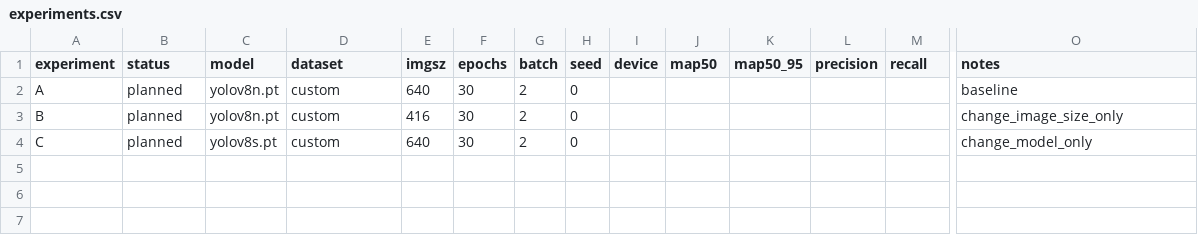
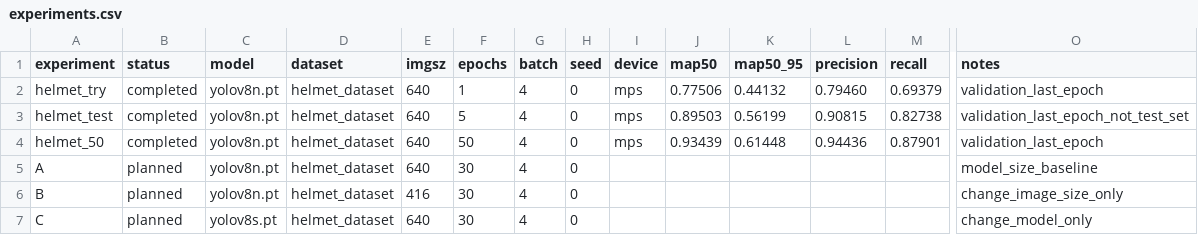
Before and after one commit to CJ2323232/yolov8-learning, a CSV file: experiments.csv, drawn as a sheet; only a part is shown, gaps mark what is left out; addresses are those after the commit; rows hold the shown columns only; the diff names each change by its address in the sheet, - before the commit and + after, or states it on an @@ line.

Commit message:
Document completed helmet training and add reproducible project scripts

```diff
--- a/experiments.csv
+++ b/experiments.csv
+row 2: helmet_try | completed | yolov8n.pt | helmet_dataset | 640 | 1 | 4 | 0 | mps | 0.77506 | 0.44132 | 0.79460 | 0.69379 | validation_last_epoch
+row 3: helmet_test | completed | yolov8n.pt | helmet_dataset | 640 | 5 | 4 | 0 | mps | 0.89503 | 0.56199 | 0.90815 | 0.82738 | validation_last_epoch_not_test_set
+row 4: helmet_50 | completed | yolov8n.pt | helmet_dataset | 640 | 50 | 4 | 0 | mps | 0.93439 | 0.61448 | 0.94436 | 0.87901 | validation_last_epoch
-D5:D7 (dataset): custom
+D5:D7 (dataset): helmet_dataset
-G5:G7 (batch): 2
+G5:G7 (batch): 4
-O5 (notes): baseline
+O5 (notes): model_size_baseline
```
Also changed, not shown: 9 other files.
